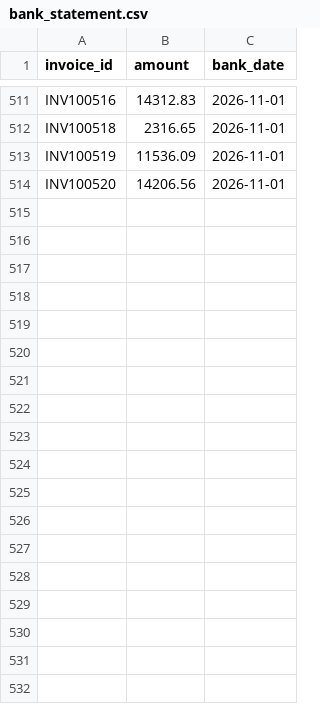
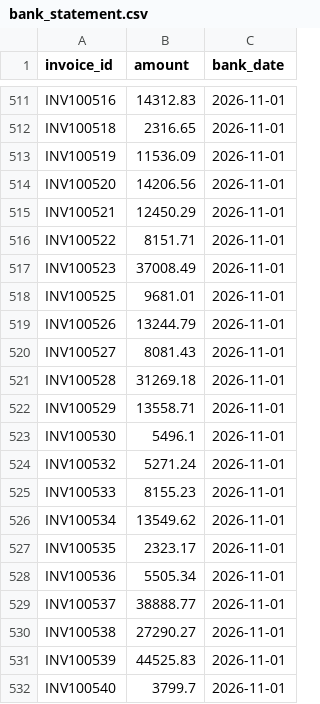
Before and after one commit to RahulJain998/trade_payment_etl, a CSV file: data/raw/bank_statement.csv, drawn as a sheet; only a part is shown, gaps mark what is left out.

```diff
--- a/data/raw/bank_statement.csv
+++ b/data/raw/bank_statement.csv
@@ -514 +514,19 @@ INV100519,11536.09,2026-11-01
 INV100520,14206.56,2026-11-01
+INV100521,12450.29,2026-11-01
+INV100522,8151.71,2026-11-01
+INV100523,37008.49,2026-11-01
+INV100525,9681.01,2026-11-01
+INV100526,13244.79,2026-11-01
+INV100527,8081.43,2026-11-01
+INV100528,31269.18,2026-11-01
+INV100529,13558.71,2026-11-01
+INV100530,5496.1,2026-11-01
+INV100532,5271.24,2026-11-01
+INV100533,8155.23,2026-11-01
+INV100534,13549.62,2026-11-01
+INV100535,2323.17,2026-11-01
+INV100536,5505.34,2026-11-01
+INV100537,38888.77,2026-11-01
+INV100538,27290.27,2026-11-01
+INV100539,44525.83,2026-11-01
+INV100540,3799.7,2026-11-01
```
Also changed, not shown: data/history/run_history.csv, data/raw/sap_payments.csv.
